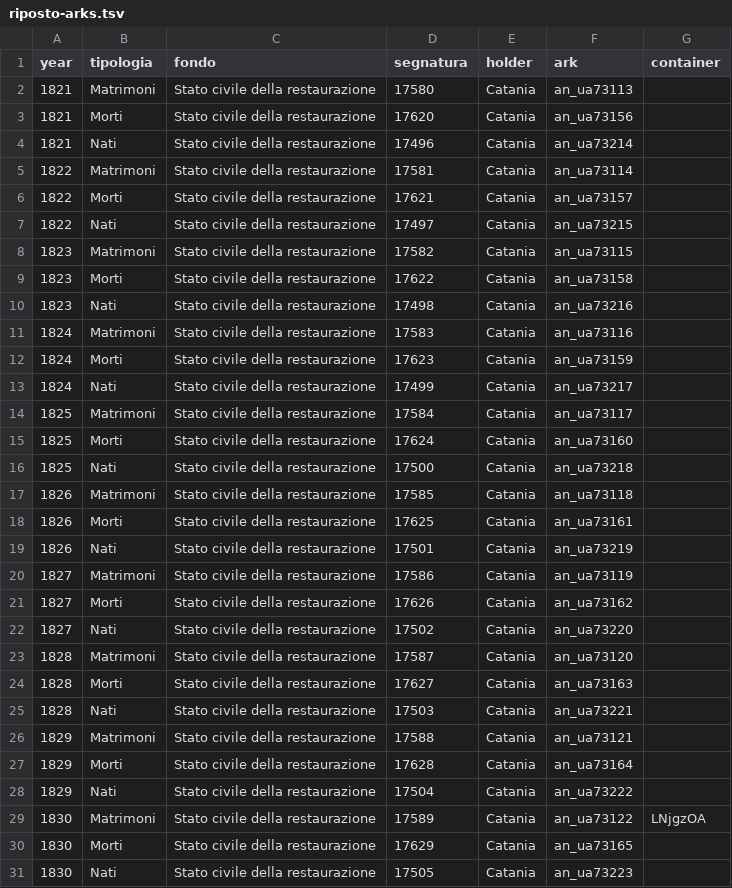
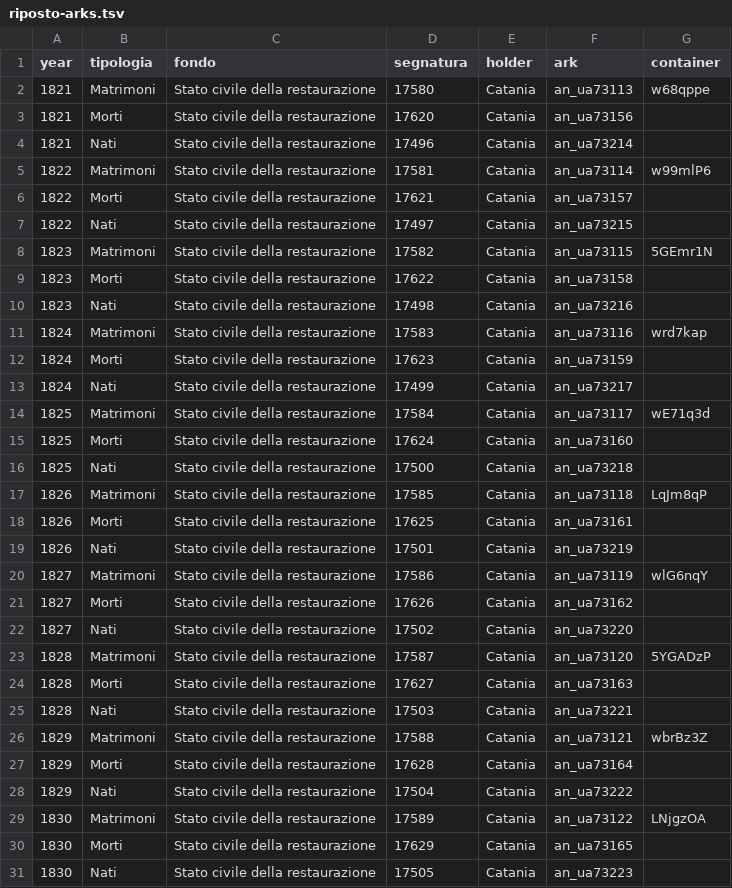
Before and after one commit to daviddef/TheMazza, a TSV file: data/riposto-arks.tsv, drawn as a sheet; only a part is shown.

```diff
--- a/data/riposto-arks.tsv
+++ b/data/riposto-arks.tsv
@@ -1,27 +1,27 @@
 year	tipologia	fondo	segnatura	holder	ark	container
-1821	Matrimoni	Stato civile della restaurazione	17580	Catania	an_ua73113	
+1821	Matrimoni	Stato civile della restaurazione	17580	Catania	an_ua73113	w68qppe
 1821	Morti	Stato civile della restaurazione	17620	Catania	an_ua73156	
 1821	Nati	Stato civile della restaurazione	17496	Catania	an_ua73214	
-1822	Matrimoni	Stato civile della restaurazione	17581	Catania	an_ua73114	
+1822	Matrimoni	Stato civile della restaurazione	17581	Catania	an_ua73114	w99mlP6
 1822	Morti	Stato civile della restaurazione	17621	Catania	an_ua73157	
 1822	Nati	Stato civile della restaurazione	17497	Catania	an_ua73215	
-1823	Matrimoni	Stato civile della restaurazione	17582	Catania	an_ua73115	
+1823	Matrimoni	Stato civile della restaurazione	17582	Catania	an_ua73115	5GEmr1N
 1823	Morti	Stato civile della restaurazione	17622	Catania	an_ua73158	
 1823	Nati	Stato civile della restaurazione	17498	Catania	an_ua73216	
-1824	Matrimoni	Stato civile della restaurazione	17583	Catania	an_ua73116	
+1824	Matrimoni	Stato civile della restaurazione	17583	Catania	an_ua73116	wrd7kap
 1824	Morti	Stato civile della restaurazione	17623	Catania	an_ua73159	
 1824	Nati	Stato civile della restaurazione	17499	Catania	an_ua73217	
-1825	Matrimoni	Stato civile della restaurazione	17584	Catania	an_ua73117	
+1825	Matrimoni	Stato civile della restaurazione	17584	Catania	an_ua73117	wE71q3d
 1825	Morti	Stato civile della restaurazione	17624	Catania	an_ua73160	
 1825	Nati	Stato civile della restaurazione	17500	Catania	an_ua73218	
-1826	Matrimoni	Stato civile della restaurazione	17585	Catania	an_ua73118	
+1826	Matrimoni	Stato civile della restaurazione	17585	Catania	an_ua73118	LqJm8qP
 1826	Morti	Stato civile della restaurazione	17625	Catania	an_ua73161	
 1826	Nati	Stato civile della restaurazione	17501	Catania	an_ua73219	
-1827	Matrimoni	Stato civile della restaurazione	17586	Catania	an_ua73119	
+1827	Matrimoni	Stato civile della restaurazione	17586	Catania	an_ua73119	wlG6nqY
 1827	Morti	Stato civile della restaurazione	17626	Catania	an_ua73162	
 1827	Nati	Stato civile della restaurazione	17502	Catania	an_ua73220	
-1828	Matrimoni	Stato civile della restaurazione	17587	Catania	an_ua73120	
+1828	Matrimoni	Stato civile della restaurazione	17587	Catania	an_ua73120	5YGADzP
 1828	Morti	Stato civile della restaurazione	17627	Catania	an_ua73163	
 1828	Nati	Stato civile della restaurazione	17503	Catania	an_ua73221	
-1829	Matrimoni	Stato civile della restaurazione	17588	Catania	an_ua73121	
+1829	Matrimoni	Stato civile della restaurazione	17588	Catania	an_ua73121	wbrBz3Z
 1829	Morti	Stato civile della restaurazione	17628	Catania	an_ua73164	
```
Also changed, not shown: data/giarre-arks.tsv, data/mascali-arks.tsv, 1 other file.
